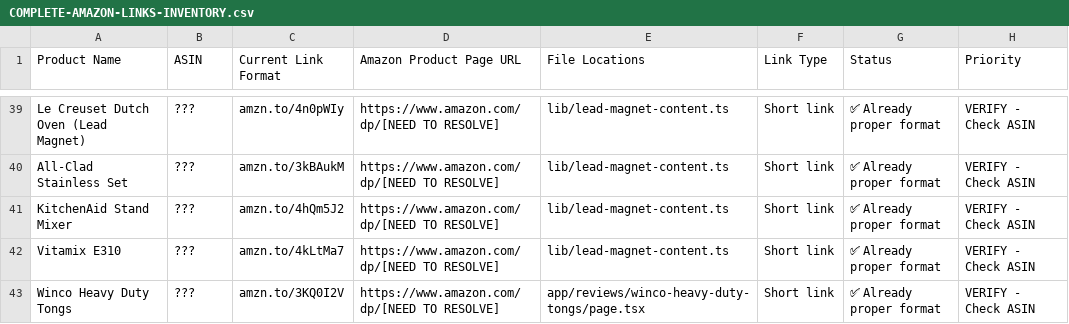
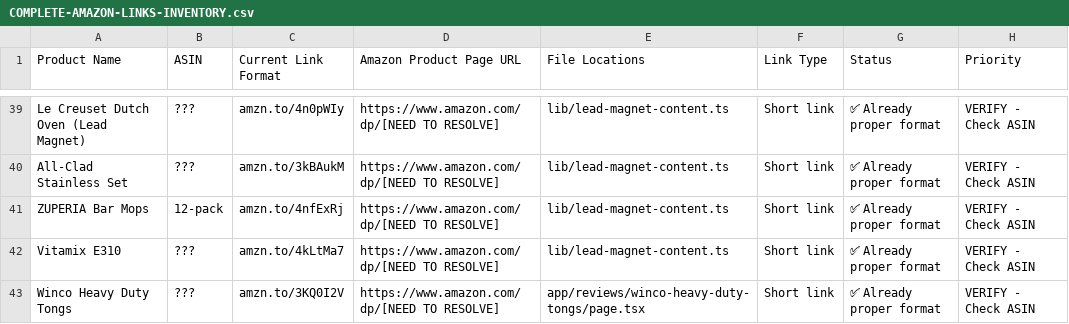
Before and after one commit to jimilive/chef-approved-tools, a CSV file: COMPLETE-AMAZON-LINKS-INVENTORY.csv, drawn as a sheet; only a part is shown, gaps mark what is left out.

```diff
--- a/COMPLETE-AMAZON-LINKS-INVENTORY.csv
+++ b/COMPLETE-AMAZON-LINKS-INVENTORY.csv
@@ -40,3 +40,3 @@ Le Creuset Dutch Oven (Lead Magnet),???,amzn.to/4n0pWIy,https://www.amazon.com/d
 All-Clad Stainless Set,???,amzn.to/3kBAukM,https://www.amazon.com/dp/[NEED TO RESOLVE],lib/lead-magnet-content.ts,Short link,✅ Already proper format,VERIFY - Check ASIN
-KitchenAid Stand Mixer,???,amzn.to/4hQm5J2,https://www.amazon.com/dp/[NEED TO RESOLVE],lib/lead-magnet-content.ts,Short link,✅ Already proper format,VERIFY - Check ASIN
+ZUPERIA Bar Mops,12-pack,amzn.to/4nfExRj,https://www.amazon.com/dp/[NEED TO RESOLVE],lib/lead-magnet-content.ts,Short link,✅ Already proper format,VERIFY - Check ASIN
 Vitamix E310,???,amzn.to/4kLtMa7,https://www.amazon.com/dp/[NEED TO RESOLVE],lib/lead-magnet-content.ts,Short link,✅ Already proper format,VERIFY - Check ASIN
```
Also changed, not shown: 15 other files.
